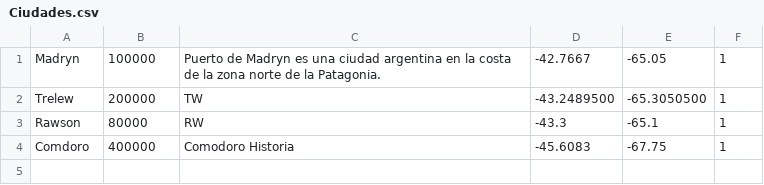
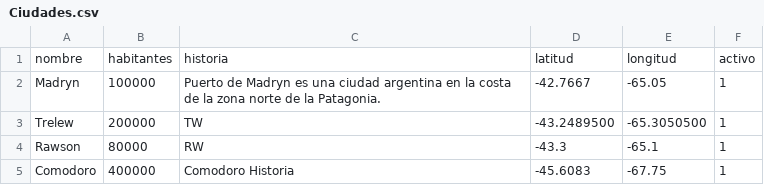
Before and after one commit to deimon777/ISFPP-Java, a CSV file: bin/gui/resource/CSV/Ciudades.csv, drawn as a sheet.

```diff
--- a/bin/gui/resource/CSV/Ciudades.csv
+++ b/bin/gui/resource/CSV/Ciudades.csv
@@ -1 +1,2 @@
+nombre  ,habitantes  ,historia  ,latitud  ,longitud  ,activo
 Madryn,100000,Puerto de Madryn es una ciudad argentina en la costa de la zona norte de la Patagonia.,-42.7667,-65.05,1
@@ -3,2 +4,2 @@ Trelew,200000,TW,-43.2489500,-65.3050500,1
 Rawson,80000,RW,-43.3,-65.1,1
-Comdoro,400000,Comodoro Historia,-45.6083,-67.75,1
+Comodoro,400000,Comodoro Historia,-45.6083,-67.75,1
```
Also changed, not shown: 2 other files.
